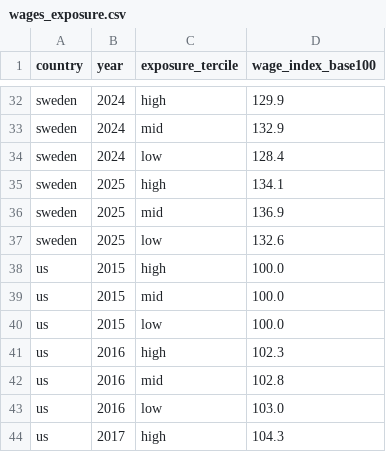
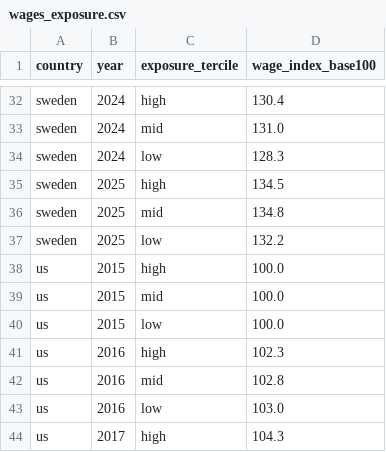
Before and after one commit to ai-econ-lab/ai-econ-lab.github.io, a CSV file: docs/assets/data/wages_exposure.csv, drawn as a sheet; only a part is shown, gaps mark what is left out; the diff covers the shown part only; the diff names each change by its address in the sheet, - before the commit and + after, or states it on an @@ line.

```diff
--- a/docs/assets/data/wages_exposure.csv
+++ b/docs/assets/data/wages_exposure.csv
-D32 (wage_index_base100): 129.9
+D32 (wage_index_base100): 130.4
-D33 (wage_index_base100): 132.9
+D33 (wage_index_base100): 131.0
-D34 (wage_index_base100): 128.4
+D34 (wage_index_base100): 128.3
-D35 (wage_index_base100): 134.1
+D35 (wage_index_base100): 134.5
-D36 (wage_index_base100): 136.9
+D36 (wage_index_base100): 134.8
-D37 (wage_index_base100): 132.6
+D37 (wage_index_base100): 132.2
```
Also changed, not shown: 24 edited cells elsewhere in this file, 3 other files.
